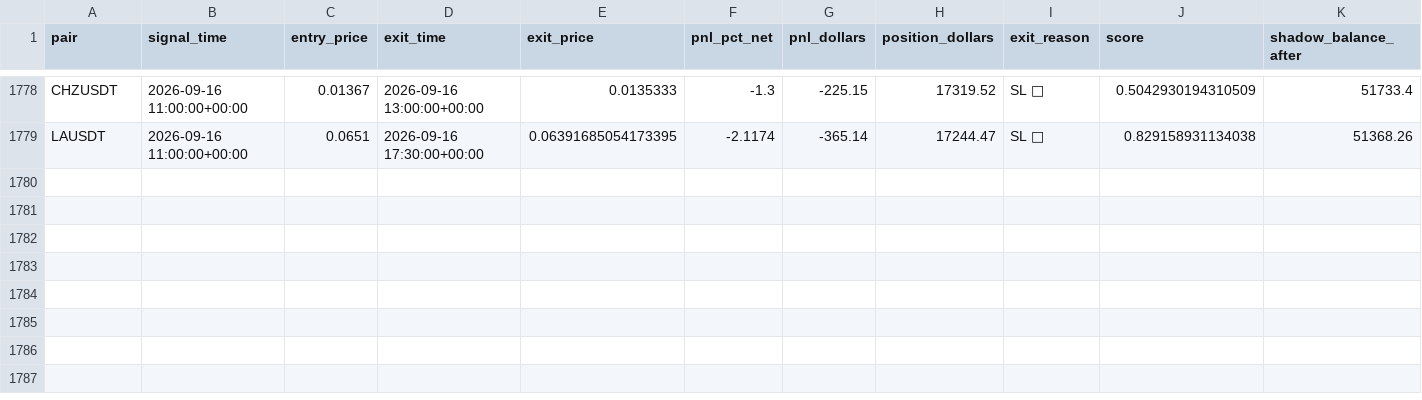
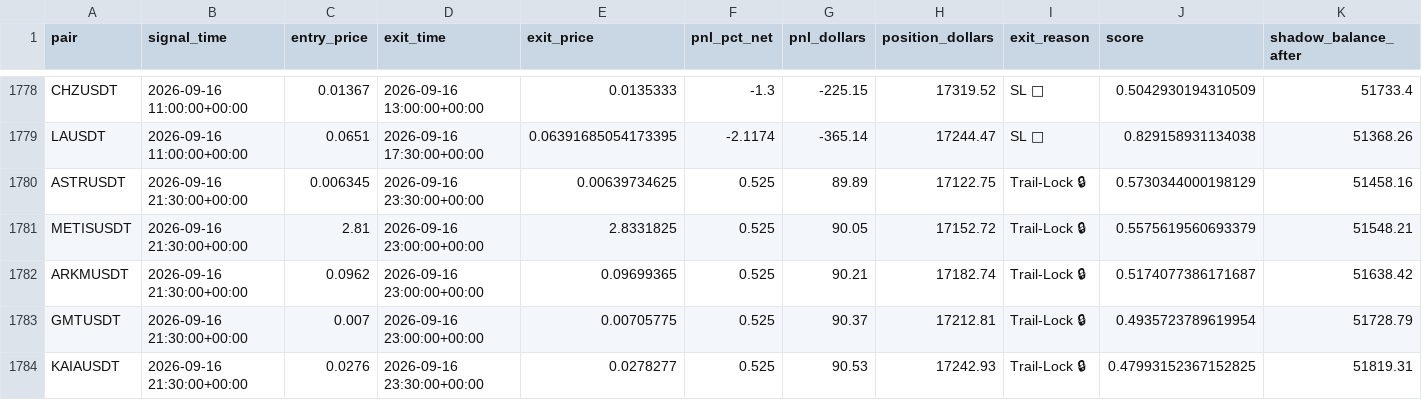
Before and after one commit to tlal1000666-ux/wurfect, a CSV file: shadow_trades_log.csv, drawn as a sheet; only a part is shown, gaps mark what is left out.

```diff
--- a/shadow_trades_log.csv
+++ b/shadow_trades_log.csv
@@ -1779 +1779,6 @@ CHZUSDT,2026-09-16 11:00:00+00:00,0.01367,2026-09-16 13:00:00+00:00,0.0135333,-1
 LAUSDT,2026-09-16 11:00:00+00:00,0.0651,2026-09-16 17:30:00+00:00,0.06391685054173395,-2.1174,-365.14,17244.47,SL 🔴,0.829158931134038,51368.26
+ASTRUSDT,2026-09-16 21:30:00+00:00,0.006345,2026-09-16 23:30:00+00:00,0.00639734625,0.525,89.89,17122.75,Trail-Lock 🔒,0.5730344000198129,51458.16
+METISUSDT,2026-09-16 21:30:00+00:00,2.81,2026-09-16 23:00:00+00:00,2.8331825,0.525,90.05,17152.72,Trail-Lock 🔒,0.5575619560693379,51548.21
+ARKMUSDT,2026-09-16 21:30:00+00:00,0.0962,2026-09-16 23:00:00+00:00,0.09699365,0.525,90.21,17182.74,Trail-Lock 🔒,0.5174077386171687,51638.42
+GMTUSDT,2026-09-16 21:30:00+00:00,0.007,2026-09-16 23:00:00+00:00,0.00705775,0.525,90.37,17212.81,Trail-Lock 🔒,0.4935723789619954,51728.79
+KAIAUSDT,2026-09-16 21:30:00+00:00,0.0276,2026-09-16 23:30:00+00:00,0.0278277,0.525,90.53,17242.93,Trail-Lock 🔒,0.47993152367152825,51819.31
```
Also changed, not shown: trades_log.csv, 1 other file.
